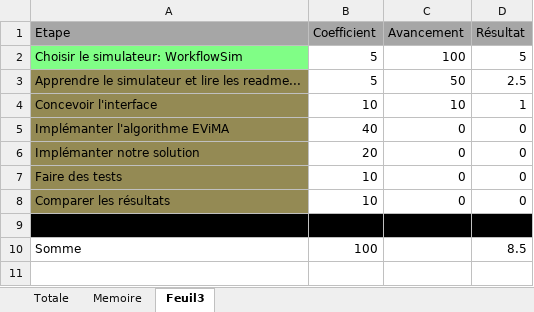
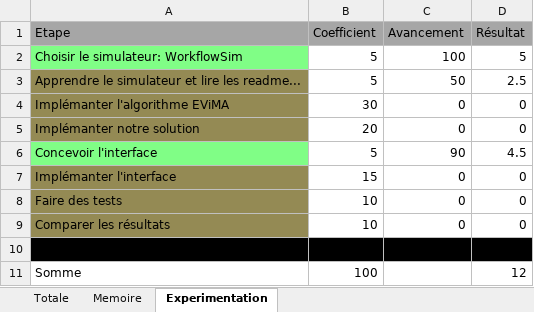
Before and after one commit to CHERIEF-Dz/memoire_lyx, an Excel workbook: progress_totale.xlsx, sheet Experimentation, drawn as a sheet; values as stored, in another font and other column widths than the file's, no borders; conditional formats not drawn; removed rows and columns are numbered as before the commit, all else as after; the diff names each change by its address in the sheet, - before the commit and + after, or states it on an @@ line.

```diff
--- a/progress_totale.xlsx (sheet Experimentation)
+++ b/progress_totale.xlsx (sheet Experimentation)
-sheet tab: Feuil3
+sheet tab: Experimentation
-row 4: Concevoir l'interface | 10 | 10 | 1
-B4 (Coefficient): 40
+B4 (Coefficient): 30
+row 6: Concevoir l'interface | 5 | 90 | 4.5
+row 7: Implémanter l'interface | 15 | 0 | 0
-D11 (Résultat): 8.5
+D11 (Résultat): 12
```
Also changed, not shown: sheet Memoire, sheet Totale, formulas that keep their value, charts or pictures, 28 other files.
